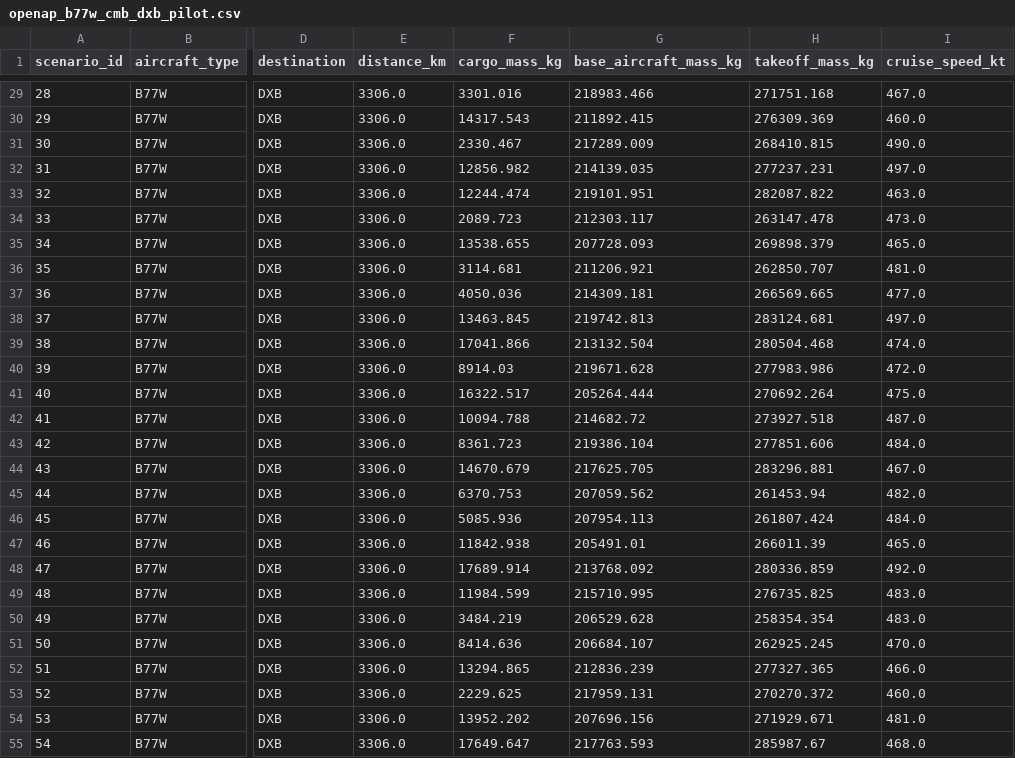
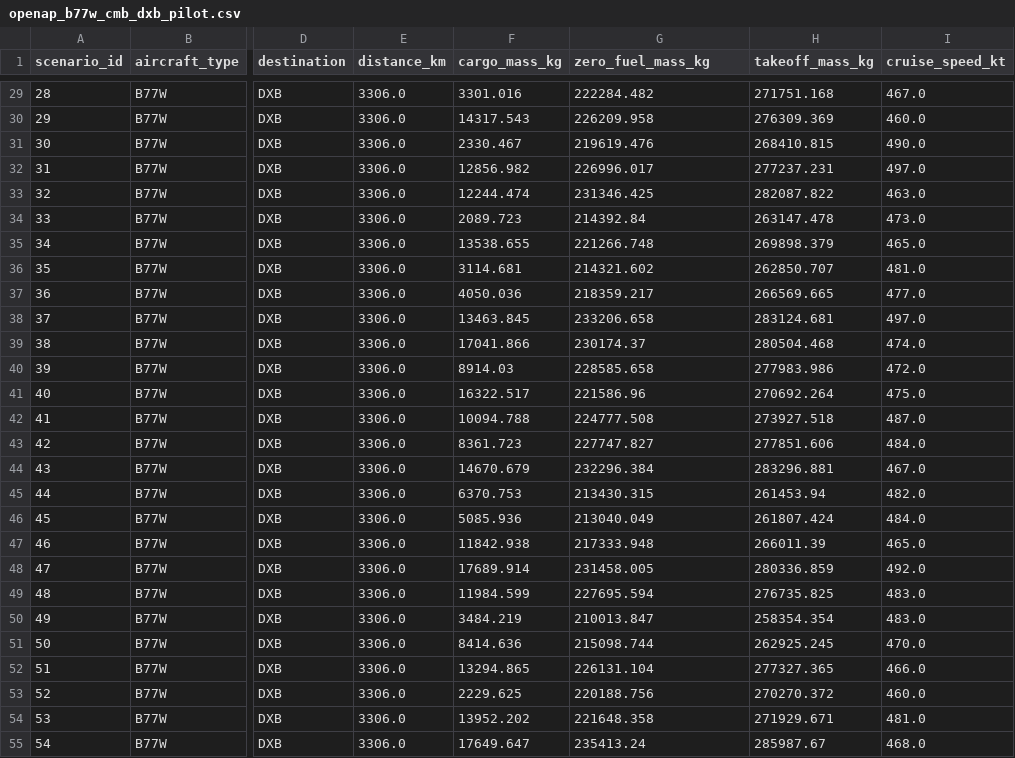
Before and after one commit to neelia26/airline-cargo-optimization, a CSV file: data/pilot/openap_b77w_cmb_dxb_pilot.csv, drawn as a sheet; only a part is shown, gaps mark what is left out; the diff covers the shown part only; the diff names each change by its address in the sheet, - before the commit and + after, or states it on an @@ line.

Commit message:
Build validated OpenAP fuel dataset

```diff
--- a/data/pilot/openap_b77w_cmb_dxb_pilot.csv
+++ b/data/pilot/openap_b77w_cmb_dxb_pilot.csv
-G1: base_aircraft_mass_kg
+G1: zero_fuel_mass_kg
-G29 (zero_fuel_mass_kg): 218983.466
+G29 (zero_fuel_mass_kg): 222284.482
-G30 (zero_fuel_mass_kg): 211892.415
+G30 (zero_fuel_mass_kg): 226209.958
-G31 (zero_fuel_mass_kg): 217289.009
+G31 (zero_fuel_mass_kg): 219619.476
-G32 (zero_fuel_mass_kg): 214139.035
+G32 (zero_fuel_mass_kg): 226996.017
-G33 (zero_fuel_mass_kg): 219101.951
+G33 (zero_fuel_mass_kg): 231346.425
-G34 (zero_fuel_mass_kg): 212303.117
+G34 (zero_fuel_mass_kg): 214392.84
-G35 (zero_fuel_mass_kg): 207728.093
+G35 (zero_fuel_mass_kg): 221266.748
-G36 (zero_fuel_mass_kg): 211206.921
+G36 (zero_fuel_mass_kg): 214321.602
-G37 (zero_fuel_mass_kg): 214309.181
+G37 (zero_fuel_mass_kg): 218359.217
-G38 (zero_fuel_mass_kg): 219742.813
+G38 (zero_fuel_mass_kg): 233206.658
-G39 (zero_fuel_mass_kg): 213132.504
+G39 (zero_fuel_mass_kg): 230174.37
-G40 (zero_fuel_mass_kg): 219671.628
+G40 (zero_fuel_mass_kg): 228585.658
-G41 (zero_fuel_mass_kg): 205264.444
+G41 (zero_fuel_mass_kg): 221586.96
-G42 (zero_fuel_mass_kg): 214682.72
+G42 (zero_fuel_mass_kg): 224777.508
-G43 (zero_fuel_mass_kg): 219386.104
+G43 (zero_fuel_mass_kg): 227747.827
-G44 (zero_fuel_mass_kg): 217625.705
+G44 (zero_fuel_mass_kg): 232296.384
-G45 (zero_fuel_mass_kg): 207059.562
+G45 (zero_fuel_mass_kg): 213430.315
-G46 (zero_fuel_mass_kg): 207954.113
+G46 (zero_fuel_mass_kg): 213040.049
-G47 (zero_fuel_mass_kg): 205491.01
+G47 (zero_fuel_mass_kg): 217333.948
-G48 (zero_fuel_mass_kg): 213768.092
+G48 (zero_fuel_mass_kg): 231458.005
-G49 (zero_fuel_mass_kg): 215710.995
+G49 (zero_fuel_mass_kg): 227695.594
-G50 (zero_fuel_mass_kg): 206529.628
+G50 (zero_fuel_mass_kg): 210013.847
-G51 (zero_fuel_mass_kg): 206684.107
+G51 (zero_fuel_mass_kg): 215098.744
-G52 (zero_fuel_mass_kg): 212836.239
+G52 (zero_fuel_mass_kg): 226131.104
-G53 (zero_fuel_mass_kg): 217959.131
+G53 (zero_fuel_mass_kg): 220188.756
-G54 (zero_fuel_mass_kg): 207696.156
+G54 (zero_fuel_mass_kg): 221648.358
-G55 (zero_fuel_mass_kg): 217763.593
+G55 (zero_fuel_mass_kg): 235413.24
```
Also changed, not shown: 73 edited cells elsewhere in this file, 6 other files.
